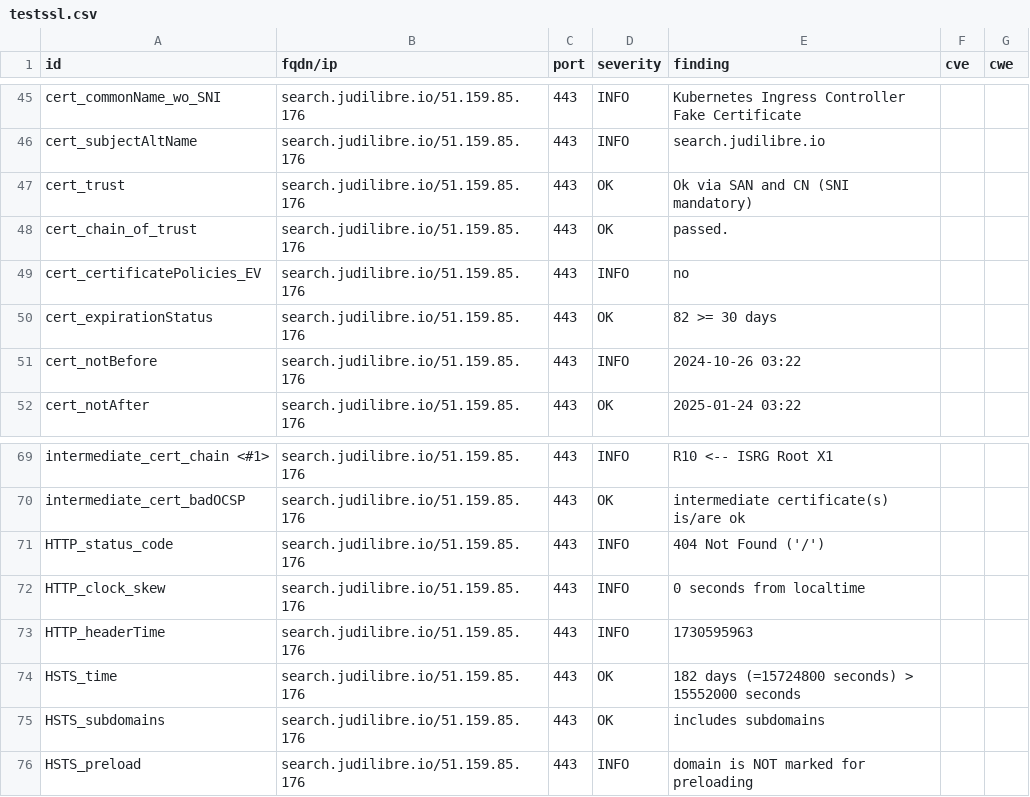
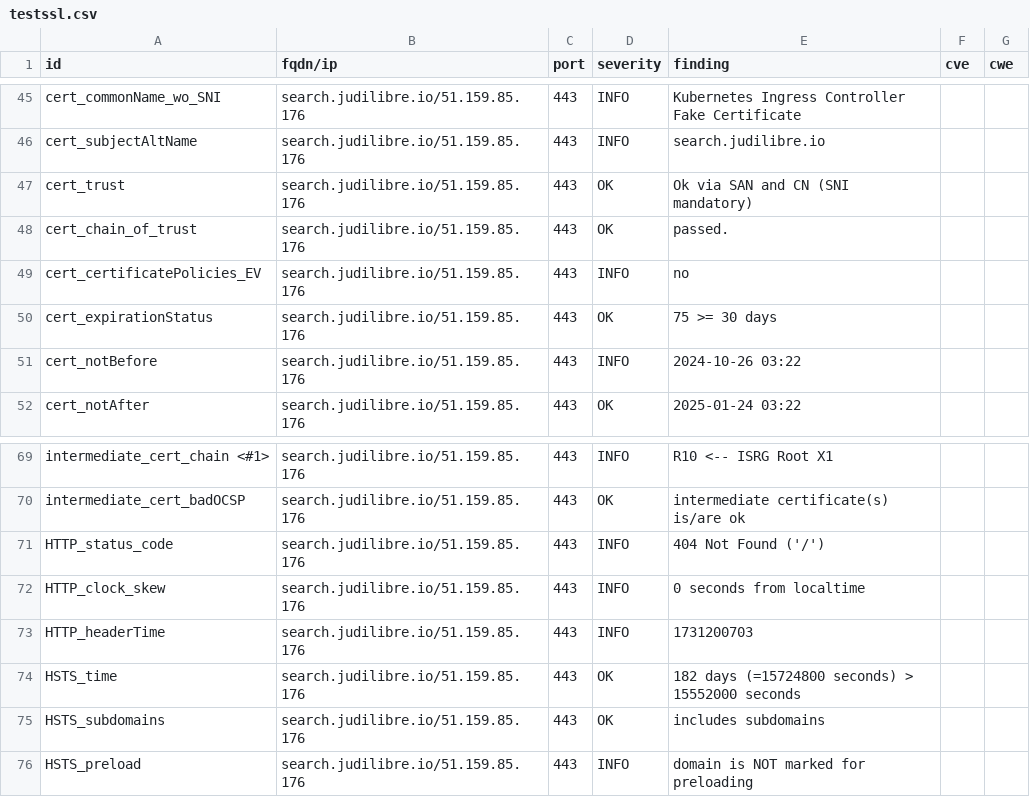
Before and after one commit to Cour-de-cassation/dashlord, a CSV file: results/aHR0cHM6Ly9zZWFyY2guanVkaWxpYnJlLmlv/testssl.csv, drawn as a sheet; only a part is shown, gaps mark what is left out.

```diff
--- a/results/aHR0cHM6Ly9zZWFyY2guanVkaWxpYnJlLmlv/testssl.csv
+++ b/results/aHR0cHM6Ly9zZWFyY2guanVkaWxpYnJlLmlv/testssl.csv
@@ -49,3 +49,3 @@
 "cert_certificatePolicies_EV","search.judilibre.io/51.159.85.176","443","INFO","no","",""
-"cert_expirationStatus","search.judilibre.io/51.159.85.176","443","OK","82 >= 30 days","",""
+"cert_expirationStatus","search.judilibre.io/51.159.85.176","443","OK","75 >= 30 days","",""
 "cert_notBefore","search.judilibre.io/51.159.85.176","443","INFO","2024-10-26 03:22","",""
@@ -72,3 +72,3 @@
 "HTTP_clock_skew","search.judilibre.io/51.159.85.176","443","INFO","0 seconds from localtime","",""
-"HTTP_headerTime","search.judilibre.io/51.159.85.176","443","INFO","1730595963","",""
+"HTTP_headerTime","search.judilibre.io/51.159.85.176","443","INFO","1731200703","",""
 "HSTS_time","search.judilibre.io/51.159.85.176","443","OK","182 days (=15724800 seconds) > 15552000 seconds","",""
```
Also changed, not shown: 9 other files.
